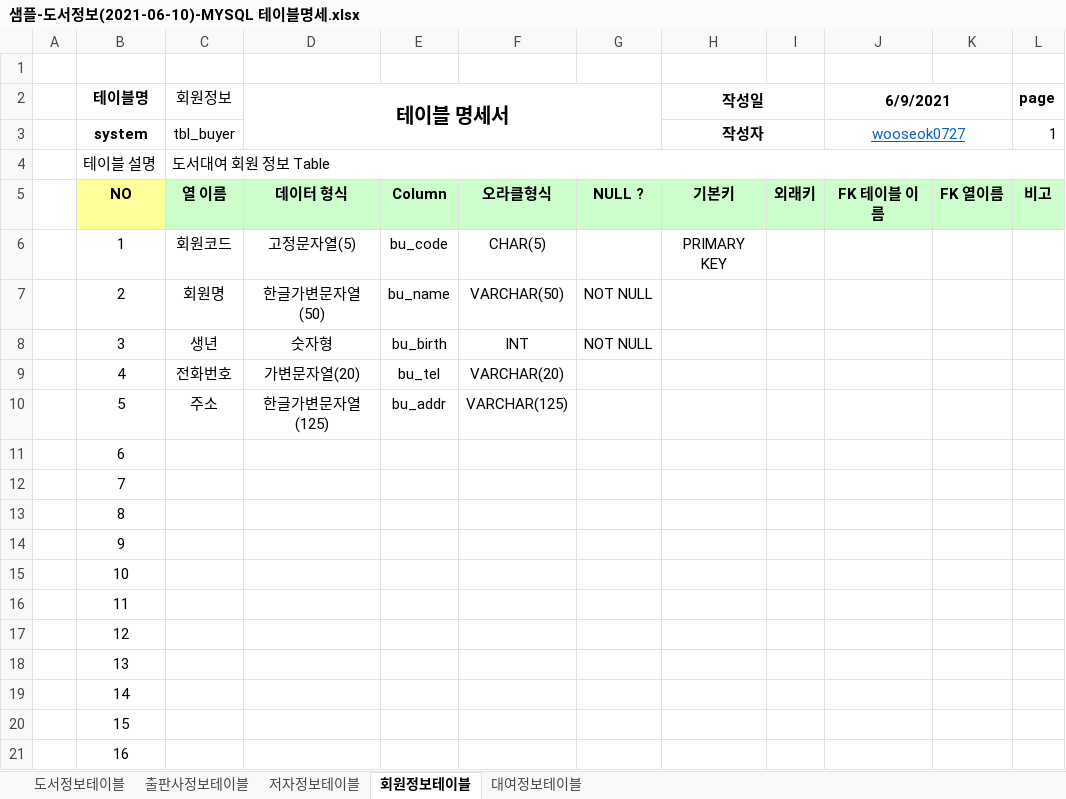
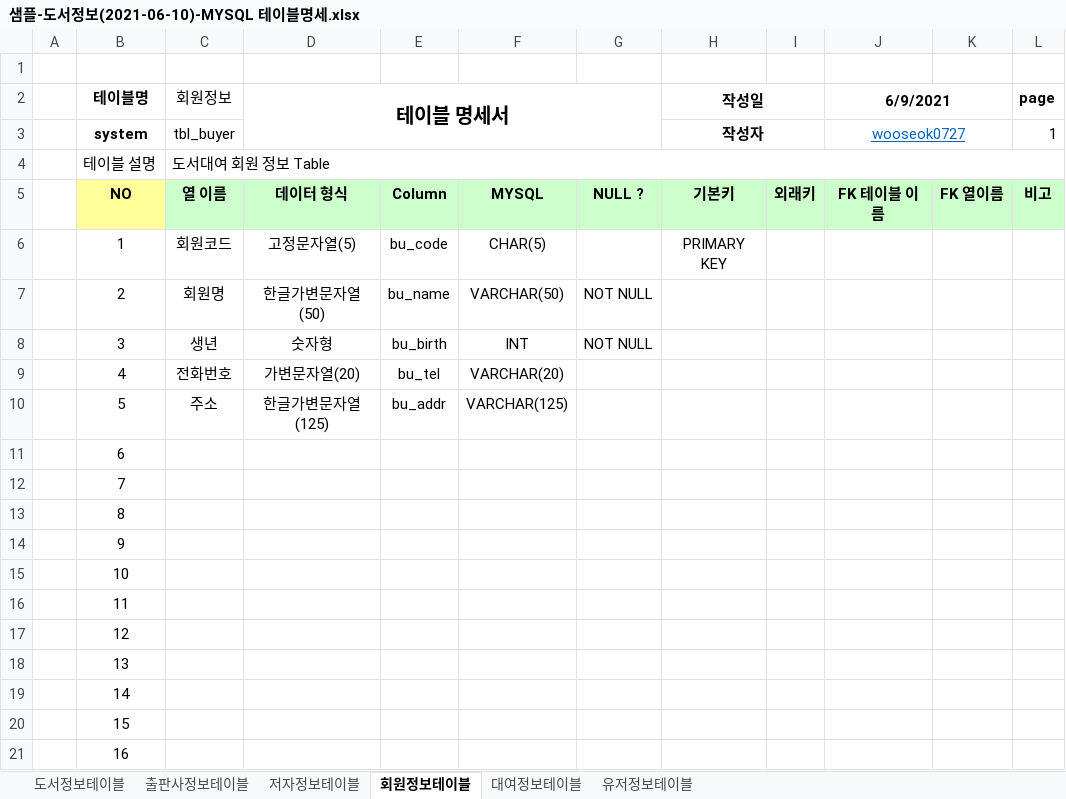
Before and after one commit to wooseok0727/Biz_403_2021_04_DBMS, an Excel workbook: 도서정보/샘플-도서정보(2021-06-10)-MYSQL 테이블명세.xlsx, sheet 회원정보테이블, drawn as a sheet; values as stored, in another font and other column widths than the file's, no borders; the diff names each change by its address in the sheet, - before the commit and + after, or states it on an @@ line.

```diff
--- a/도서정보/샘플-도서정보(2021-06-10)-MYSQL 테이블명세.xlsx (sheet 회원정보테이블)
+++ b/도서정보/샘플-도서정보(2021-06-10)-MYSQL 테이블명세.xlsx (sheet 회원정보테이블)
+sheet tab: 유저정보테이블
-F5: 오라클형식
+F5: MYSQL
```
Also changed, not shown: sheet 대여정보테이블.
